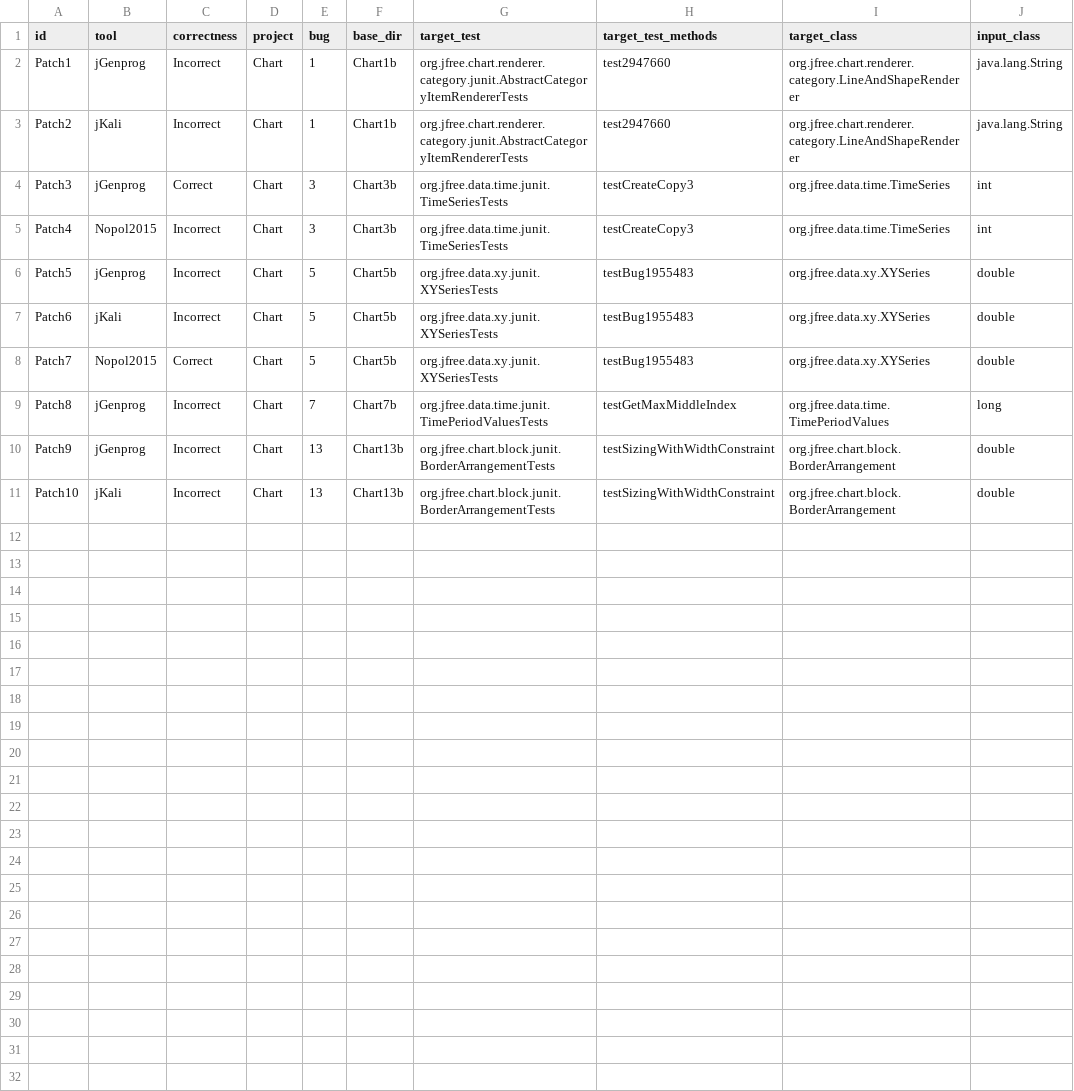
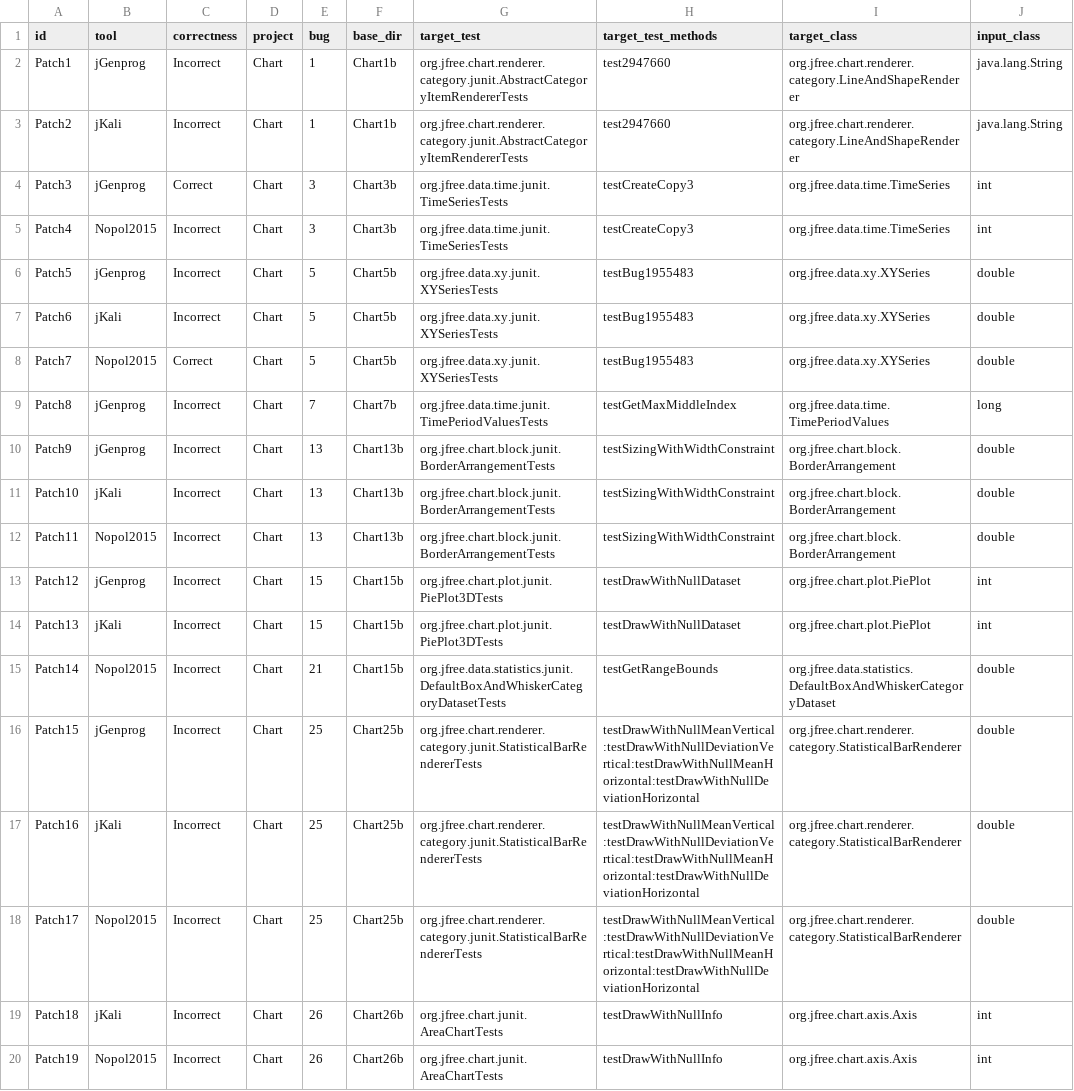
Before and after one commit to facumolina/fixcheck, a CSV file: experiments/defect-repairing-subjects.csv, drawn as a sheet; the diff names each change by its address in the sheet, - before the commit and + after, or states it on an @@ line.

Commit message:
Adding more DefectsRepairing subjects

```diff
--- a/experiments/defect-repairing-subjects.csv
+++ b/experiments/defect-repairing-subjects.csv
+row 12: Patch11 | Nopol2015 | Incorrect | Chart | 13 | Chart13b | org.jfree.chart.block.junit.BorderArrangementTests | testSizingWithWidthConstraint | org.jfree.chart.block.BorderArrangement | double
+row 13: Patch12 | jGenprog | Incorrect | Chart | 15 | Chart15b | org.jfree.chart.plot.junit.PiePlot3DTests | testDrawWithNullDataset | org.jfree.chart.plot.PiePlot | int
+row 14: Patch13 | jKali | Incorrect | Chart | 15 | Chart15b | org.jfree.chart.plot.junit.PiePlot3DTests | testDrawWithNullDataset | org.jfree.chart.plot.PiePlot | int
+row 15: Patch14 | Nopol2015 | Incorrect | Chart | 21 | Chart15b | org.jfree.data.statistics.junit.DefaultBoxAndWhiskerCategoryDatasetTests | testGetRangeBounds | org.jfree.data.statistics.DefaultBoxAndWhiskerCategoryDataset | double
+row 16: Patch15 | jGenprog | Incorrect | Chart | 25 | Chart25b | org.jfree.chart.renderer.category.junit.StatisticalBarRendererTests | testDrawWithNullMeanVertical:testDrawWithNullDeviationVertical:testDrawWithNullMeanHorizontal:testDrawWithNullDeviationHorizontal | org.jfree.chart.renderer.category.StatisticalBarRenderer | double
+row 17: Patch16 | jKali | Incorrect | Chart | 25 | Chart25b | org.jfree.chart.renderer.category.junit.StatisticalBarRendererTests | testDrawWithNullMeanVertical:testDrawWithNullDeviationVertical:testDrawWithNullMeanHorizontal:testDrawWithNullDeviationHorizontal | org.jfree.chart.renderer.category.StatisticalBarRenderer | double
+row 18: Patch17 | Nopol2015 | Incorrect | Chart | 25 | Chart25b | org.jfree.chart.renderer.category.junit.StatisticalBarRendererTests | testDrawWithNullMeanVertical:testDrawWithNullDeviationVertical:testDrawWithNullMeanHorizontal:testDrawWithNullDeviationHorizontal | org.jfree.chart.renderer.category.StatisticalBarRenderer | double
+row 19: Patch18 | jKali | Incorrect | Chart | 26 | Chart26b | org.jfree.chart.junit.AreaChartTests | testDrawWithNullInfo | org.jfree.chart.axis.Axis | int
+row 20: Patch19 | Nopol2015 | Incorrect | Chart | 26 | Chart26b | org.jfree.chart.junit.AreaChartTests | testDrawWithNullInfo | org.jfree.chart.axis.Axis | int
```
